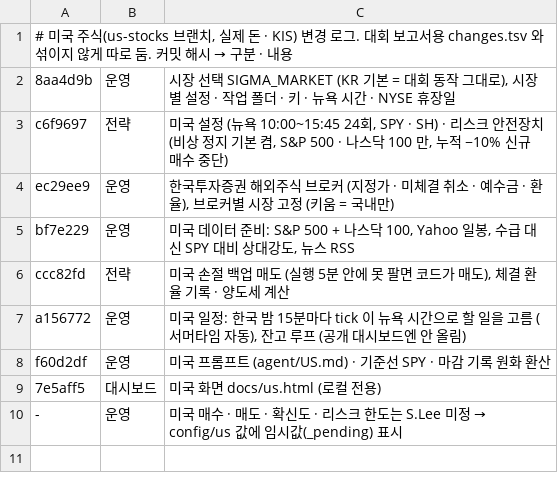
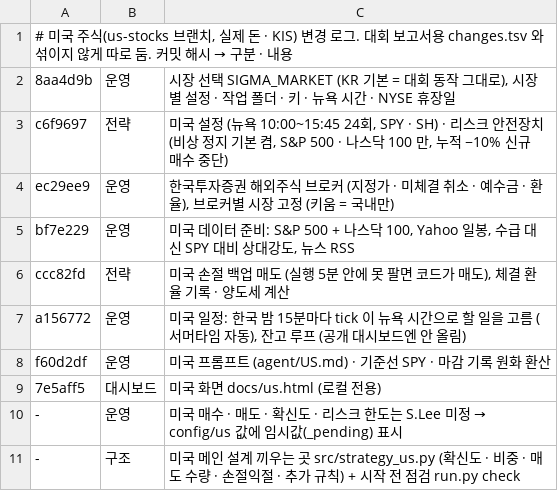
Before and after one commit to isopink/Sigma-Engine, a TSV file: reports/changes_us.tsv, drawn as a sheet.

```diff
--- a/reports/changes_us.tsv
+++ b/reports/changes_us.tsv
@@ -10 +10,2 @@ f60d2df	운영	미국 프롬프트 (agent/US.md) · 기준선 SPY · 마감 기
 -	운영	미국 매수 · 매도 · 확신도 · 리스크 한도는 S.Lee 미정 → config/us 값에 임시값(_pending) 표시
+-	구조	미국 메인 설계 끼우는 곳 src/strategy_us.py (확신도 · 비중 · 매도 수량 · 손절익절 · 추가 규칙) + 시작 전 점검 run.py check
```
Also changed, not shown: 3 other files.
